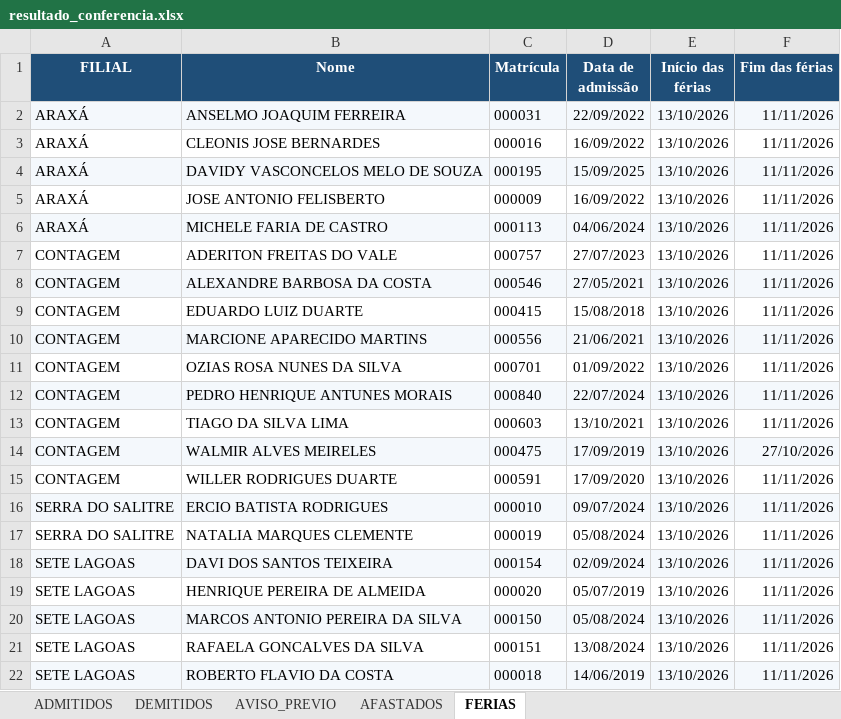
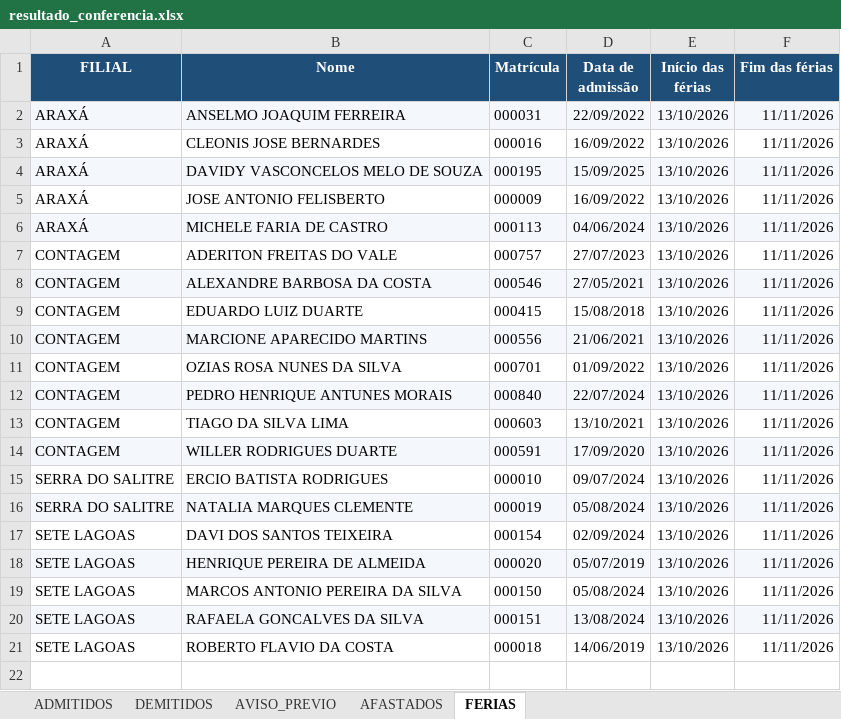
Before and after one commit to davi-souza-vmg/Gestao-de-Condutores, an Excel workbook: resultado_conferencia.xlsx, sheet FERIAS, drawn as a sheet; values as stored, in another font and other column widths than the file's, no borders; removed rows and columns are numbered as before the commit, all else as after; the diff names each change by its address in the sheet, - before the commit and + after, or states it on an @@ line.

```diff
--- a/resultado_conferencia.xlsx (sheet FERIAS)
+++ b/resultado_conferencia.xlsx (sheet FERIAS)
-row 14: CONTAGEM | WALMIR ALVES MEIRELES | 000475 | 17/09/2019 | 13/10/2026 | 27/10/2026
-A14:F14 fill: none
+A14:F14 fill: #F4F8FC
-A15:F15 fill: #F4F8FC
+A15:F15 fill: none
-A16:F16 fill: none
+A16:F16 fill: #F4F8FC
-A17:F17 fill: #F4F8FC
+A17:F17 fill: none
-A18:F18 fill: none
+A18:F18 fill: #F4F8FC
-A19:F19 fill: #F4F8FC
+A19:F19 fill: none
-A20:F20 fill: none
+A20:F20 fill: #F4F8FC
-A21:F21 fill: #F4F8FC
+A21:F21 fill: none
```
Also changed, not shown: sheet DEMITIDOS, sheet AVISO_PREVIO, sheet AFASTADOS, sheet ADMITIDOS.
